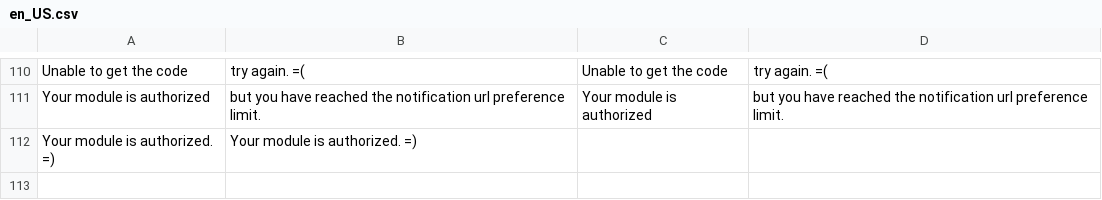
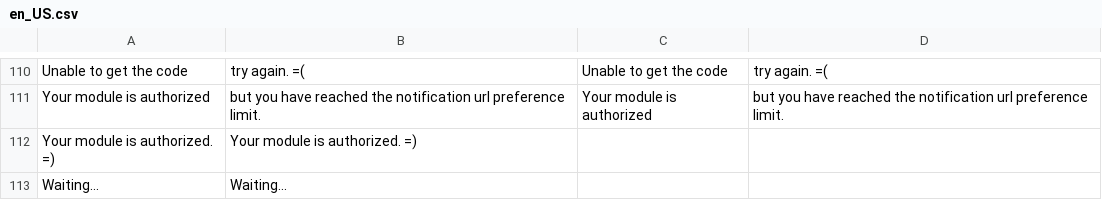
Before and after one commit to elisei/dev-moip, a CSV file: i18n/en_US.csv, drawn as a sheet; only a part is shown, gaps mark what is left out.

```diff
--- a/i18n/en_US.csv
+++ b/i18n/en_US.csv
@@ -112 +112,2 @@ Your module is authorized, but you have reached the notification url preference
 Your module is authorized. =),Your module is authorized. =)
+Waiting...,Waiting...
```
Also changed, not shown: i18n/pt_BR.csv, 34 other files.
